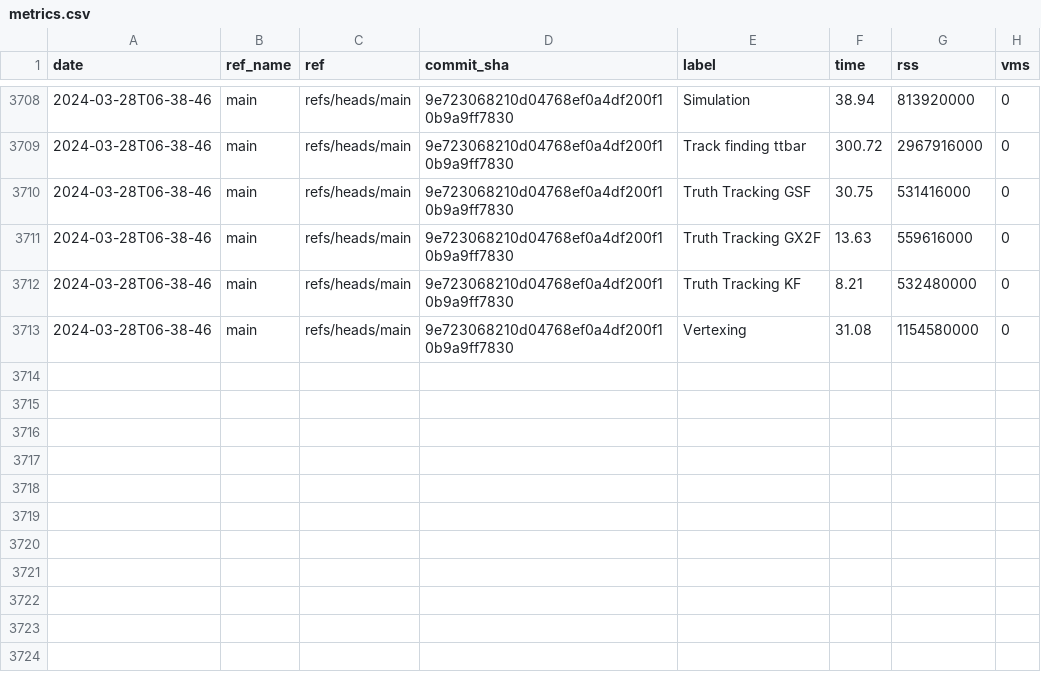
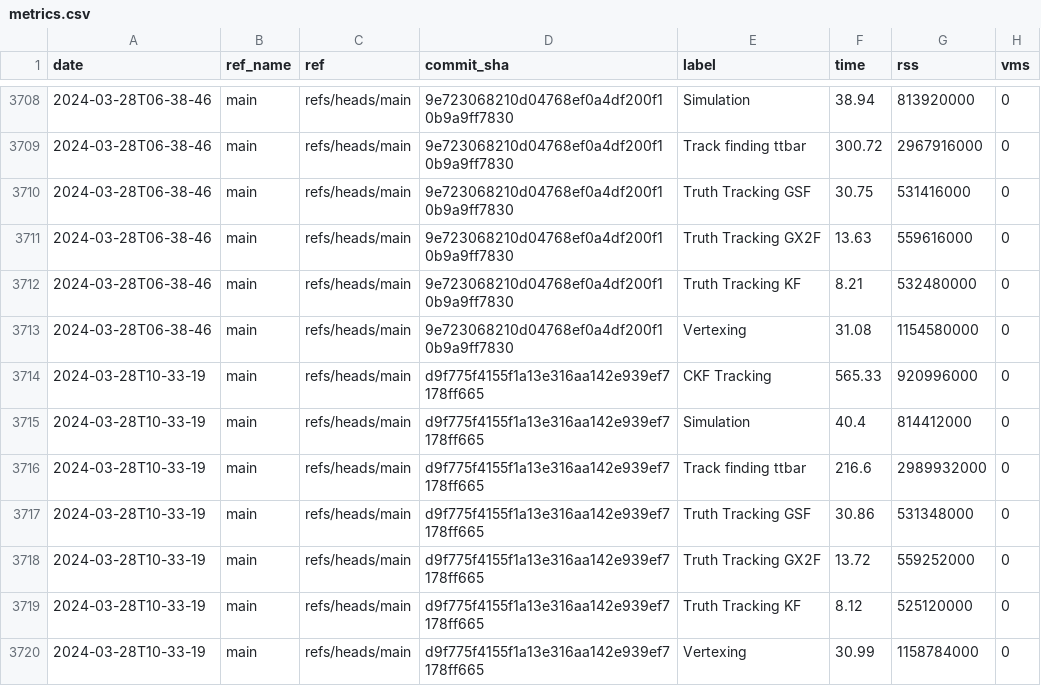
Before and after one commit to acts-project/runtime_metrics, a CSV file: metrics.csv, drawn as a sheet; only a part is shown, gaps mark what is left out.

```diff
--- a/metrics.csv
+++ b/metrics.csv
@@ -3713 +3713,8 @@ date,ref_name,ref,commit_sha,label,time,rss,vms
 2024-03-28T06-38-46,main,refs/heads/main,9e723068210d04768ef0a4df200f10b9a9ff7830,Vertexing,31.08,1154580000,0
+2024-03-28T10-33-19,main,refs/heads/main,d9f775f4155f1a13e316aa142e939ef7178ff665,CKF Tracking,565.33,920996000,0
+2024-03-28T10-33-19,main,refs/heads/main,d9f775f4155f1a13e316aa142e939ef7178ff665,Simulation,40.4,814412000,0
+2024-03-28T10-33-19,main,refs/heads/main,d9f775f4155f1a13e316aa142e939ef7178ff665,Track finding ttbar,216.6,2989932000,0
+2024-03-28T10-33-19,main,refs/heads/main,d9f775f4155f1a13e316aa142e939ef7178ff665,Truth Tracking GSF,30.86,531348000,0
+2024-03-28T10-33-19,main,refs/heads/main,d9f775f4155f1a13e316aa142e939ef7178ff665,Truth Tracking GX2F,13.72,559252000,0
+2024-03-28T10-33-19,main,refs/heads/main,d9f775f4155f1a13e316aa142e939ef7178ff665,Truth Tracking KF,8.12,525120000,0
+2024-03-28T10-33-19,main,refs/heads/main,d9f775f4155f1a13e316aa142e939ef7178ff665,Vertexing,30.99,1158784000,0
```
